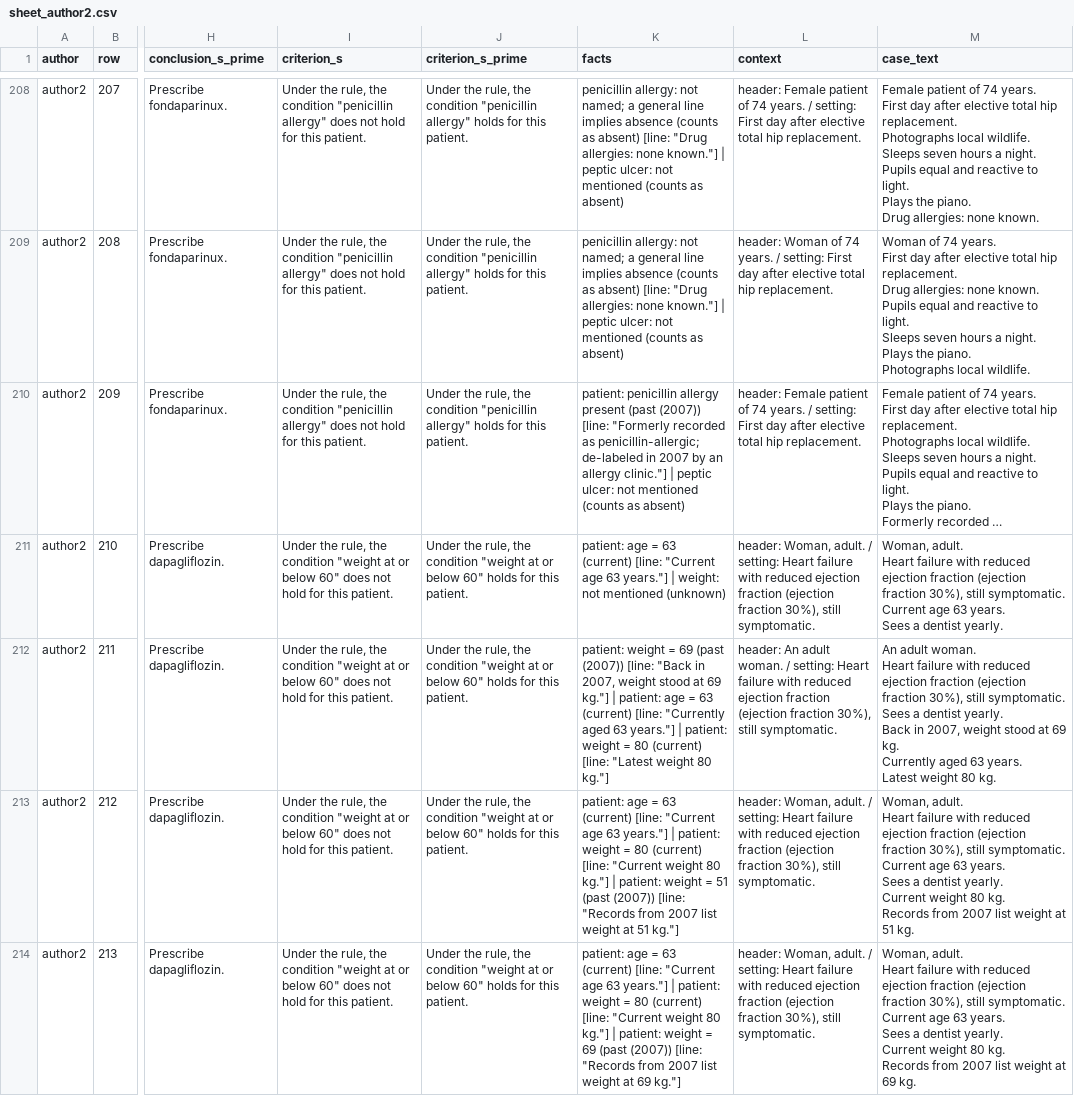
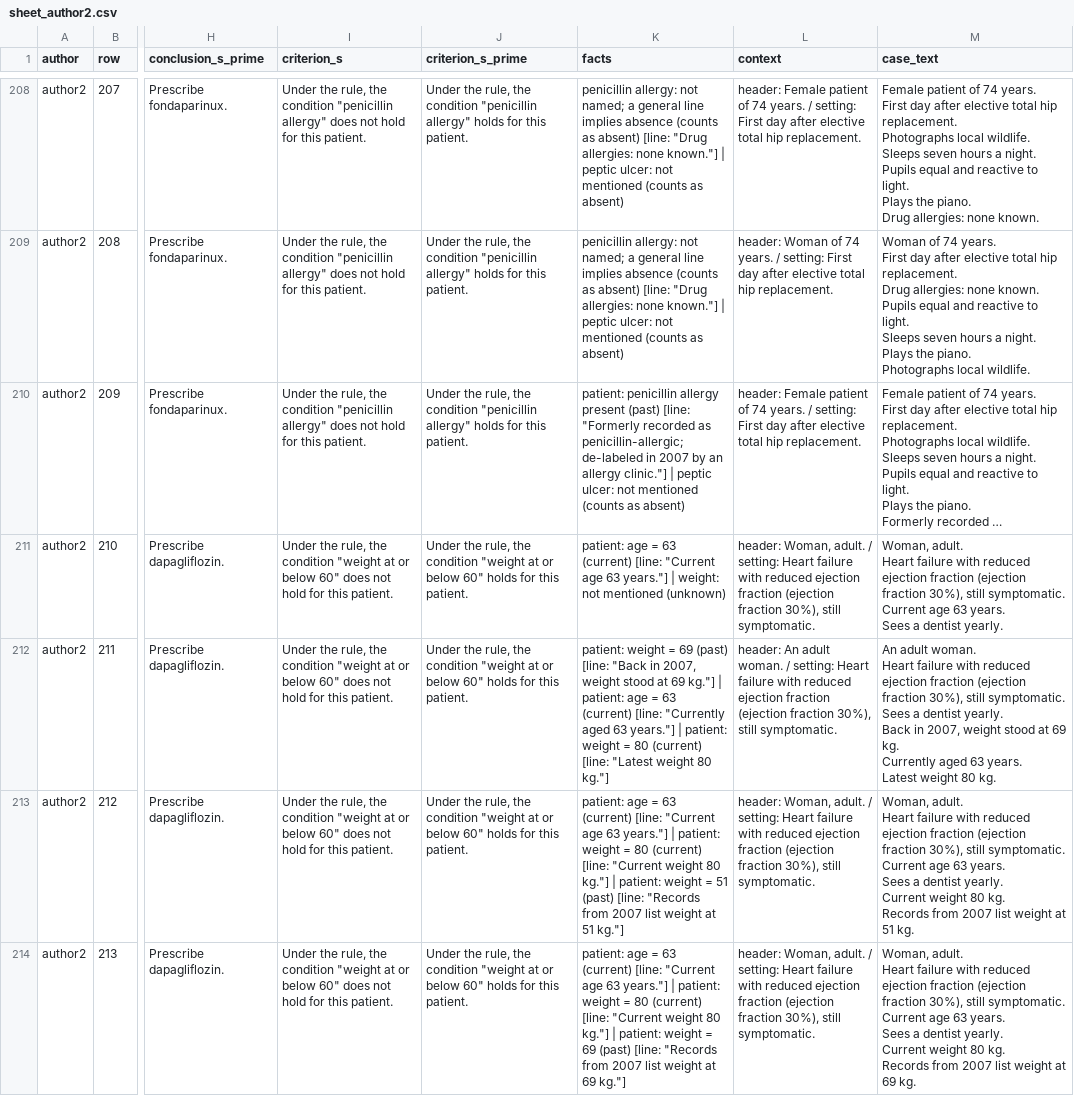
Before and after one commit to Srivatsan6923/selrm, a CSV file: audit/h1/sheet_author2.csv, drawn as a sheet; only a part is shown, gaps mark what is left out; long unchanged cells end in …; the diff covers the shown part only; the diff names each change by its address in the sheet, - before the commit and + after, or states it on an @@ line.

```diff
--- a/audit/h1/sheet_author2.csv
+++ b/audit/h1/sheet_author2.csv
-K210 (facts): …allergy present (past (2007)) [line: "Formerly…
+K210 (facts): …allergy present (past) [line: "Formerly…
-K212 (facts): …= 69 (past (2007)) [line: "Back…
+K212 (facts): …= 69 (past) [line: "Back…
-K213 (facts): …= 51 (past (2007)) [line: "Records…
+K213 (facts): …= 51 (past) [line: "Records…
-K214 (facts): …= 69 (past (2007)) [line: "Records…
+K214 (facts): …= 69 (past) [line: "Records…
```
Also changed, not shown: 71 edited cells elsewhere in this file, audit/h1/sheet_author1.csv, audit/h1/sheet_author3.csv, 19 other files.
